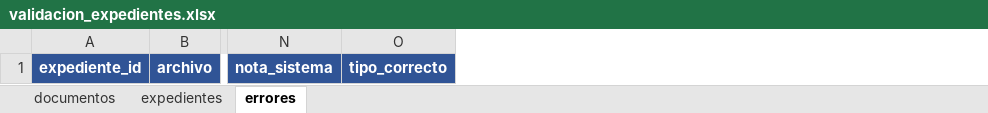
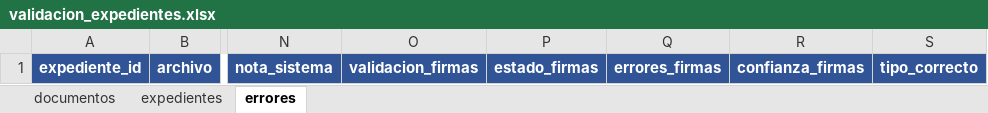
Before and after one commit to Hanns111/vision_rag, an Excel workbook: data/piloto_ocr/metrics/validacion_expedientes.xlsx, sheet errores, drawn as a sheet; only a part is shown, gaps mark what is left out; values as stored, in another font and other column widths than the file's, no borders; the diff names each change by its address in the sheet, - before the commit and + after, or states it on an @@ line.

```diff
--- a/data/piloto_ocr/metrics/validacion_expedientes.xlsx (sheet errores)
+++ b/data/piloto_ocr/metrics/validacion_expedientes.xlsx (sheet errores)
+column O, row 1: validacion_firmas
+column P, row 1: estado_firmas
+column Q, row 1: errores_firmas
+column R, row 1: confianza_firmas
```
Also changed, not shown: sheet documentos, sheet expedientes, 2 other files.
